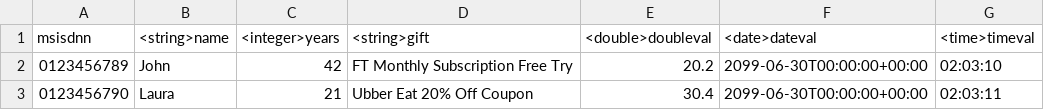
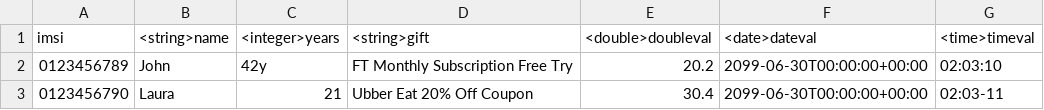
Before and after one commit to saby-org/nglm-evolution, a CSV file: evolution/src/main/resources/support/target-with-variables.nok-1.csv, drawn as a sheet.

```diff
--- a/evolution/src/main/resources/support/target-with-variables.nok-1.csv
+++ b/evolution/src/main/resources/support/target-with-variables.nok-1.csv
@@ -1,3 +1,3 @@
-msisdnn; <string>name; <integer>years; <string>gift; <double>doubleval; <date>dateval; <time>timeval
-0123456789; John; 42; FT Monthly Subscription Free Try;20.2;2099-06-30T00:00:00+00:00; 02:03:10
-0123456790; Laura; 21; Ubber Eat 20% Off Coupon;30.4;2099-06-30T00:00:00+00:00; 02:03:11
+imsi; <string>name; <integer>years; <string>gift; <double>doubleval; <date>dateval; <time>timeval
+0123456789; John; 42y; FT Monthly Subscription Free Try;20.2;2099-06-30T00:00:00+00:00; 02:03:10
+0123456790; Laura; 21; Ubber Eat 20% Off Coupon;30.4;2099-06-30T00:00:00+00:00; 02:03-11
```
Also changed, not shown: evolution/src/main/resources/support/target-with-variables.nok-2.csv, 4 other files.
